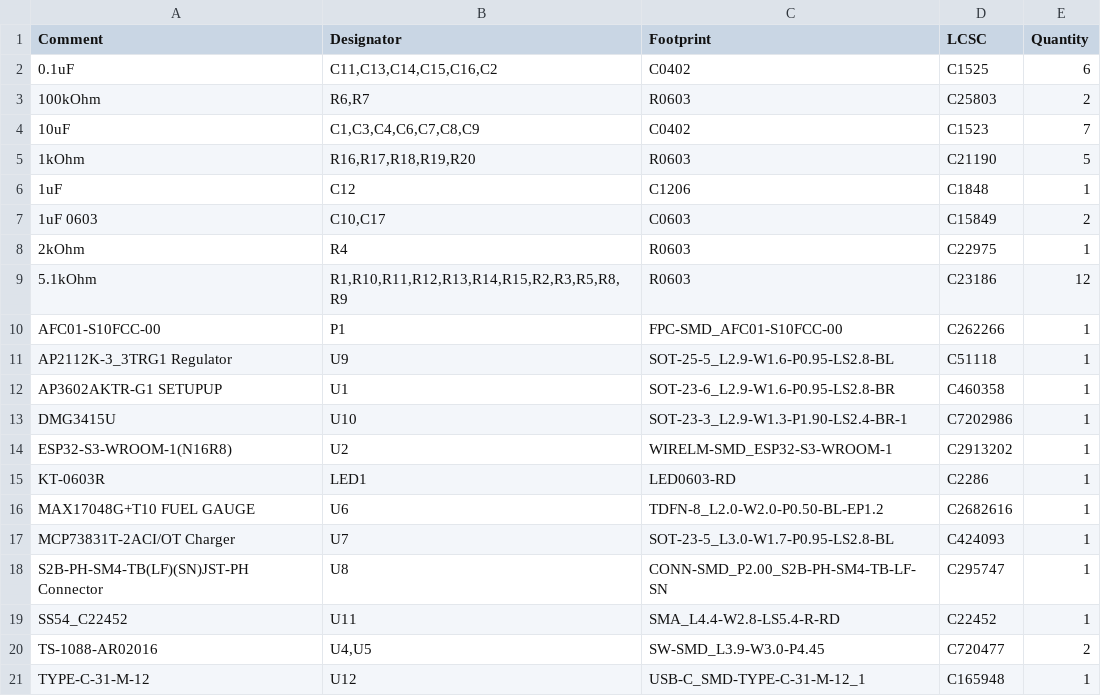
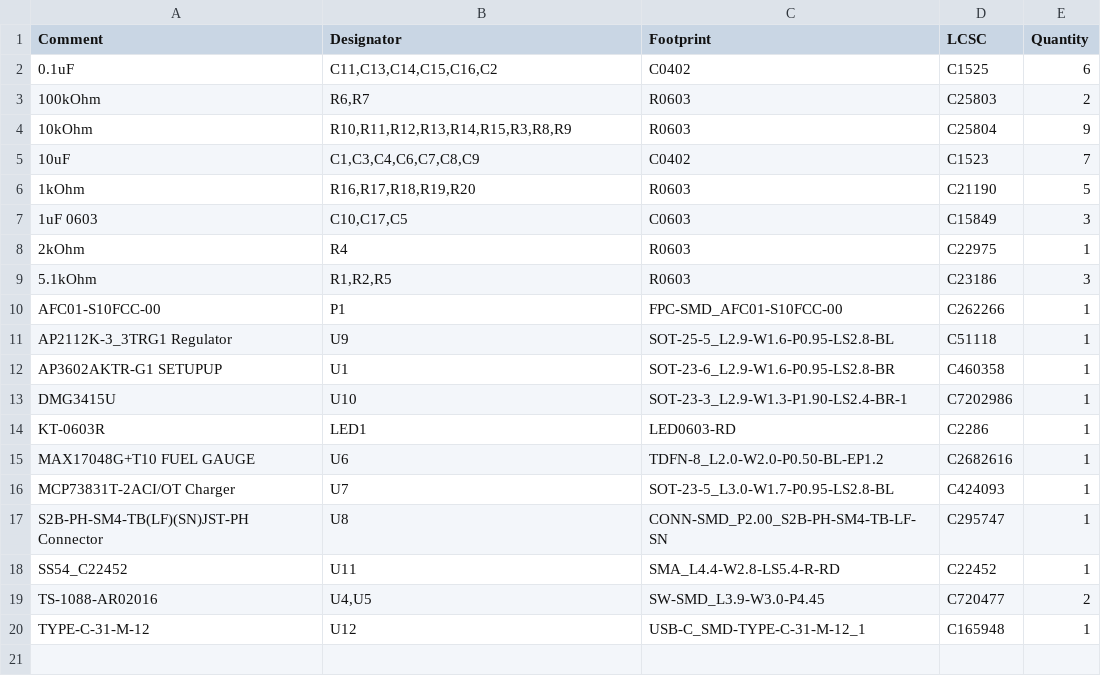
Before and after one commit to simonjanousekk/memory, a CSV file: memory_pcb/jlcpcb/production_files/BOM-memory_pcb.csv, drawn as a sheet.

```diff
--- a/memory_pcb/jlcpcb/production_files/BOM-memory_pcb.csv
+++ b/memory_pcb/jlcpcb/production_files/BOM-memory_pcb.csv
@@ -3,8 +3,8 @@ Comment,Designator,Footprint,LCSC,Quantity
 100kOhm,"R6,R7",R0603,C25803,2
+10kOhm,"R10,R11,R12,R13,R14,R15,R3,R8,R9",R0603,C25804,9
 10uF,"C1,C3,C4,C6,C7,C8,C9",C0402,C1523,7
 1kOhm,"R16,R17,R18,R19,R20",R0603,C21190,5
-1uF,C12,C1206,C1848,1
-1uF 0603,"C10,C17",C0603,C15849,2
+1uF 0603,"C10,C17,C5",C0603,C15849,3
 2kOhm,R4,R0603,C22975,1
-5.1kOhm,"R1,R10,R11,R12,R13,R14,R15,R2,R3,R5,R8,R9",R0603,C23186,12
+5.1kOhm,"R1,R2,R5",R0603,C23186,3
 AFC01-S10FCC-00,P1,FPC-SMD_AFC01-S10FCC-00,C262266,1
@@ -13,3 +13,2 @@ AP3602AKTR-G1 SETUPUP,U1,SOT-23-6_L2.9-W1.6-P0.95-LS2.8-BR,C460358,1
 DMG3415U,U10,SOT-23-3_L2.9-W1.3-P1.90-LS2.4-BR-1,C7202986,1
-ESP32-S3-WROOM-1(N16R8),U2,WIRELM-SMD_ESP32-S3-WROOM-1,C2913202,1
 KT-0603R,LED1,LED0603-RD,C2286,1
```
Also changed, not shown: memory_pcb/jlcpcb/production_files/CPL-memory_pcb.csv, 51 other files.
